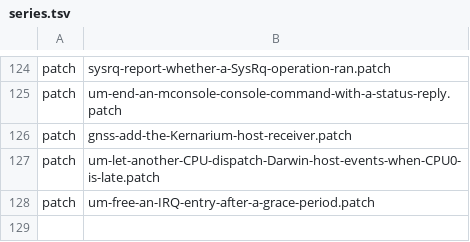
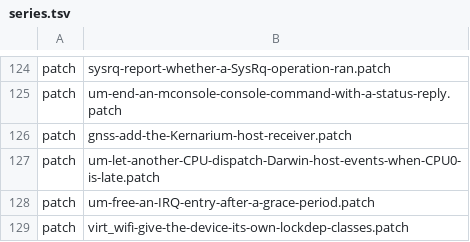
Before and after one commit to 22f/kernarium, a TSV file: kernel/common/patches/series.tsv, drawn as a sheet; only a part is shown, gaps mark what is left out.

```diff
--- a/kernel/common/patches/series.tsv
+++ b/kernel/common/patches/series.tsv
@@ -128 +128,2 @@ patch	um-let-another-CPU-dispatch-Darwin-host-events-when-CPU0-is-late.patch
 patch	um-free-an-IRQ-entry-after-a-grace-period.patch
+patch	virt_wifi-give-the-device-its-own-lockdep-classes.patch
```
Also changed, not shown: 8 other files.
